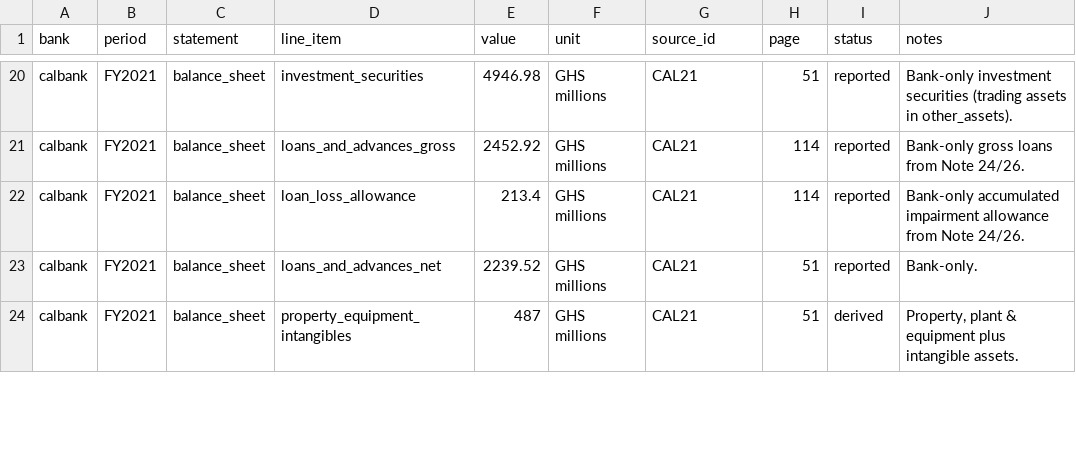
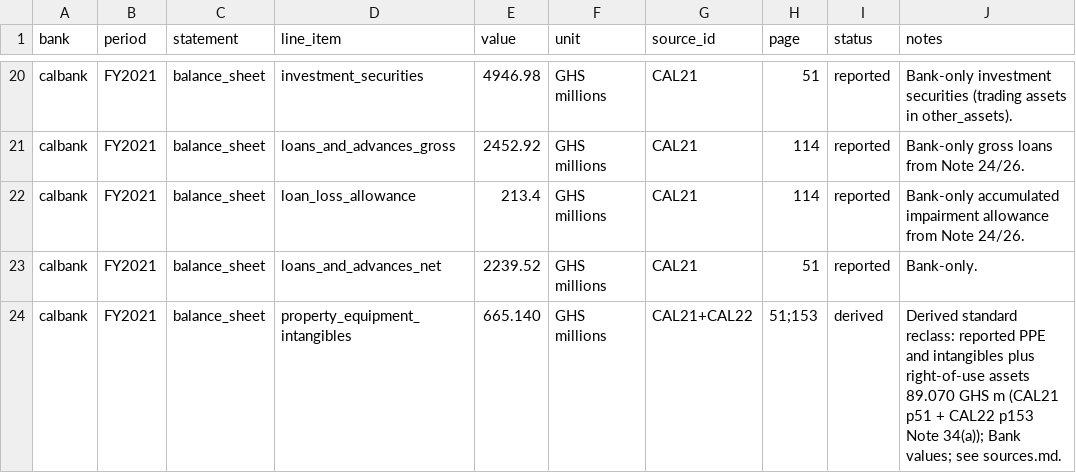
Before and after one commit to hayalows/agentroom, a CSV file: goals/ghana-bank-models/banks/calbank/financials.csv, drawn as a sheet; only a part is shown, gaps mark what is left out; the diff covers the shown part only.

Commit message:
Repair CalBank Q4 rate calibration and reconciliations

```diff
--- a/goals/ghana-bank-models/banks/calbank/financials.csv
+++ b/goals/ghana-bank-models/banks/calbank/financials.csv
@@ -23,2 +23,2 @@ calbank,FY2021,balance_sheet,loan_loss_allowance,213.4,GHS millions,CAL21,114,re
 calbank,FY2021,balance_sheet,loans_and_advances_net,2239.52,GHS millions,CAL21,51,reported,Bank-only.
-calbank,FY2021,balance_sheet,property_equipment_intangibles,487,GHS millions,CAL21,51,derived,"Property, plant & equipment plus intangible assets."
+calbank,FY2021,balance_sheet,property_equipment_intangibles,665.140,GHS millions,CAL21+CAL22,51;153,derived,Derived standard reclass: reported PPE and intangibles plus right-of-use assets 89.070 GHS m (CAL21 p51 + CAL22 p153 Note 34(a)); Bank values; see sources.md.
```
Also changed, not shown: 33 edited cells elsewhere in this file.
